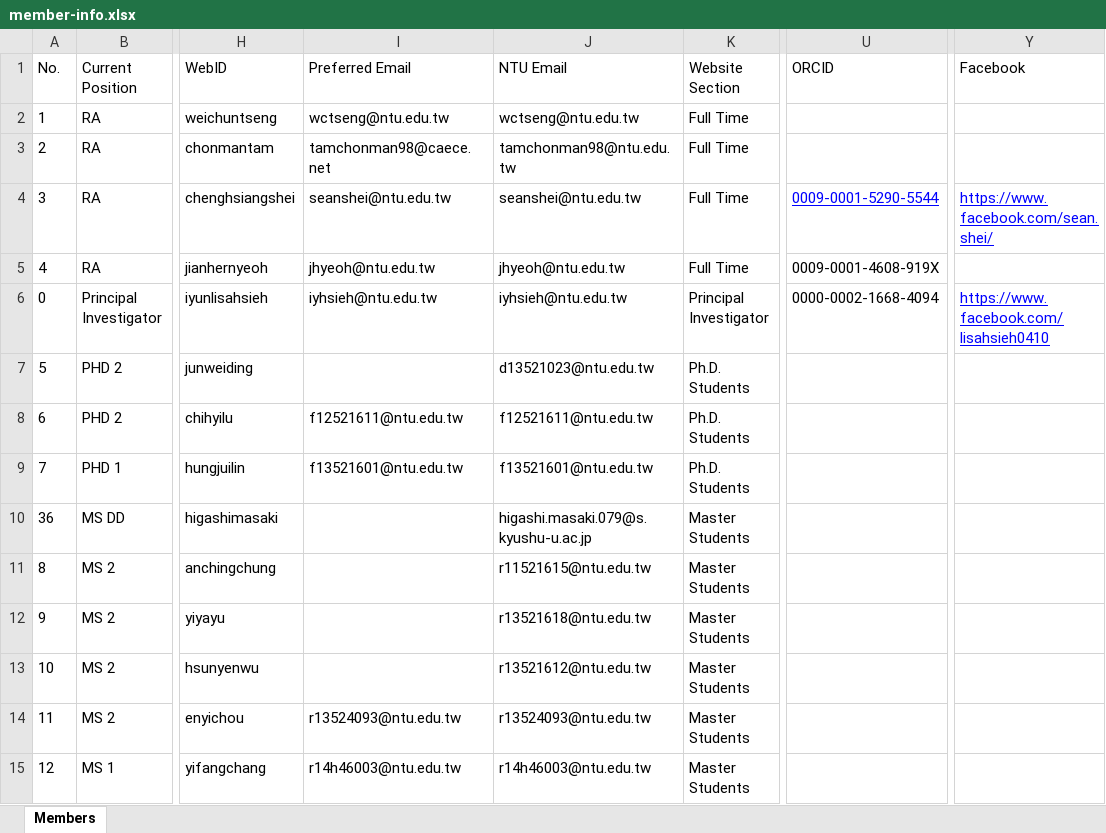
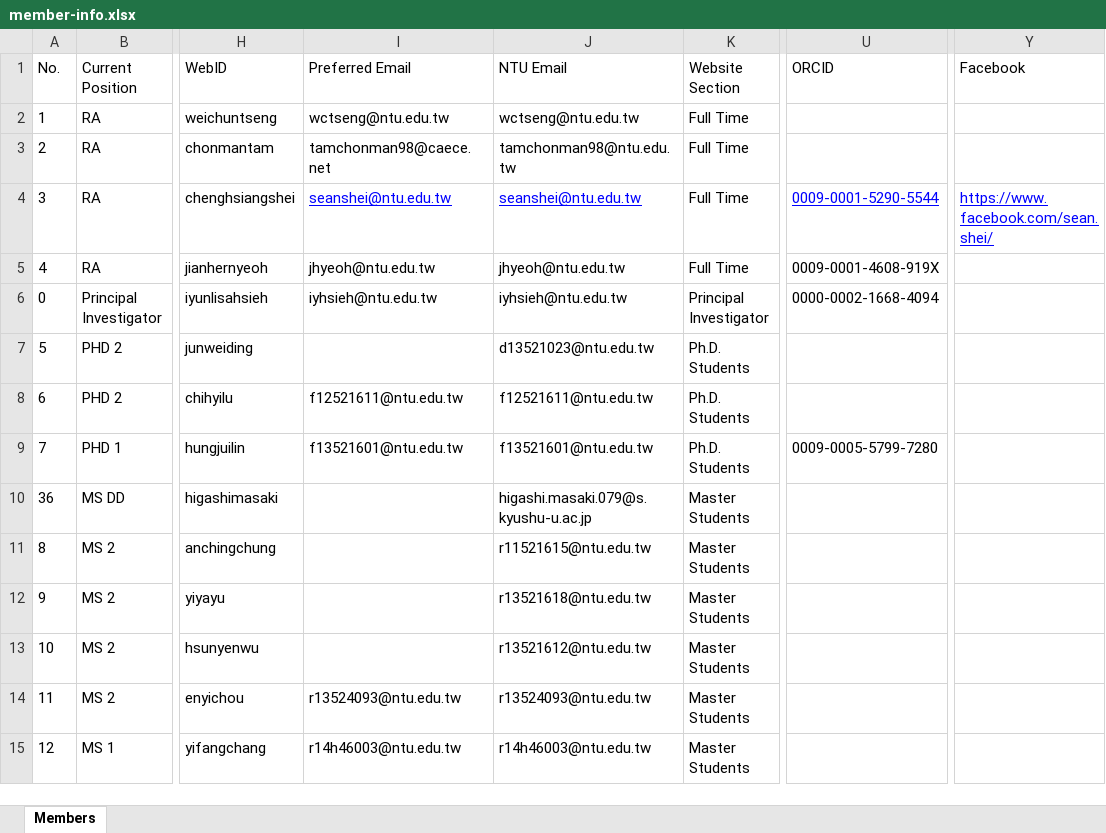
Before and after one commit to NTU-E3-Center/NTU-E3-Center.github.io, an Excel workbook: contents/member-info.xlsx, sheet Members, drawn as a sheet; only a part is shown, gaps mark what is left out; values as stored, in another font and other column widths than the file's, no borders; conditional formats not drawn; the diff names each change by its address in the sheet, - before the commit and + after, or states it on an @@ line.

```diff
--- a/contents/member-info.xlsx (sheet Members)
+++ b/contents/member-info.xlsx (sheet Members)
@@ I4:J4 underline: off → on, text colour: black → #0000FF @@
-Y6 (Facebook): https://www.facebook.com/lisahsieh0410
+Y6 (Facebook): (empty)
-U9 (ORCID): (empty)
+U9 (ORCID): 0009-0005-5799-7280
```
Also changed, not shown: 23 other files.
